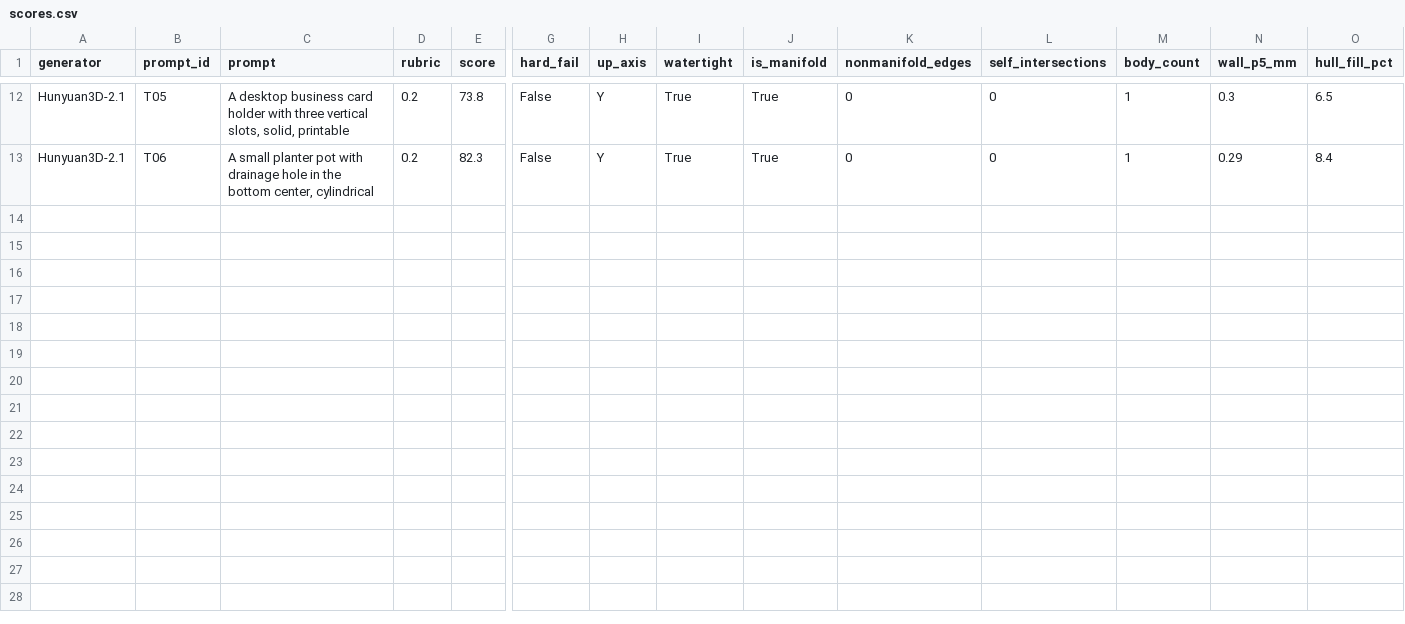
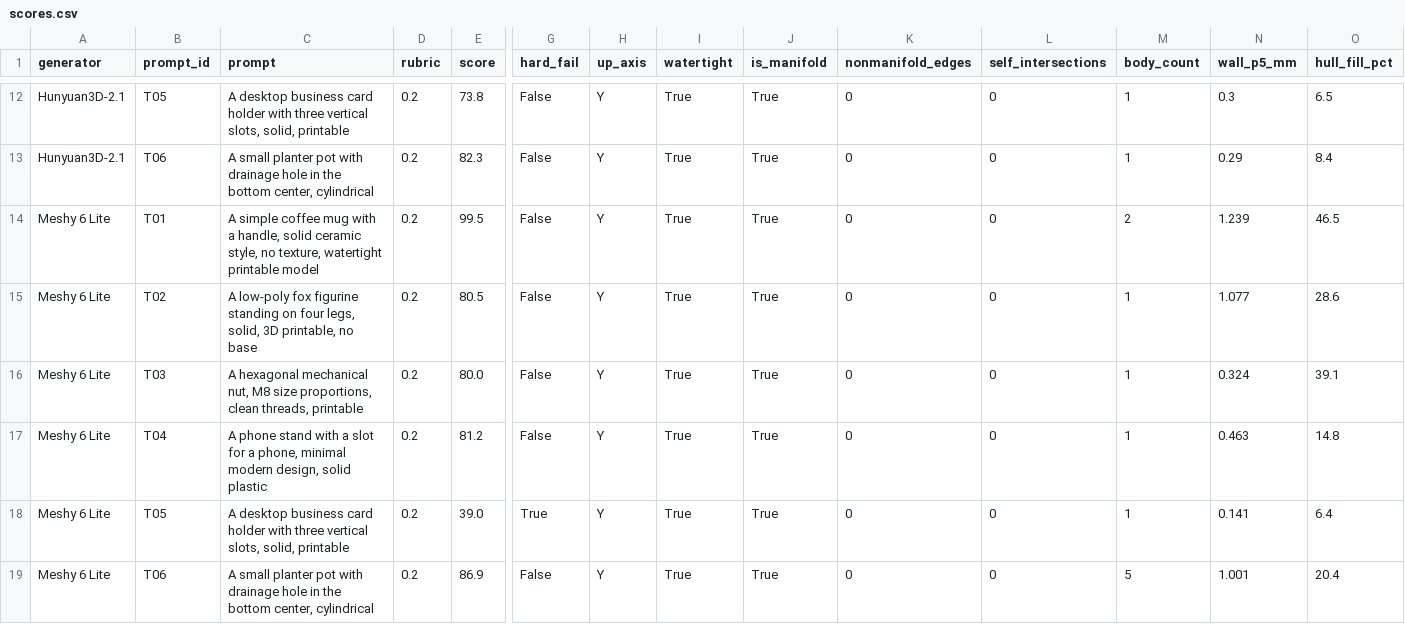
Before and after one commit to Basileion/printready, a CSV file: site/data/scores.csv, drawn as a sheet; only a part is shown, gaps mark what is left out; rows hold the shown columns only; the diff names each change by its address in the sheet, - before the commit and + after, or states it on an @@ line.

Commit message:
Scorecard: Meshy 6 Lite (free plan, not flagship 7.1) on T01-T06 — first cross-vendor
Rubric v0.2 scores: T01 99.5, T02 80.5, T03 80.0, T04 81.2, T05 39.0, T06 86.9
(60 free credits, $0, untextured image-to-3D from refpng). 6/6 watertight;
T05 Orca slice hard-fail. Mean ~77.9 trails Hunyuan3D-2 (~82.3) and 2.1 (~83.2).
Three-generator render grid, data/CSV/JSON/SHA256, feed, llms, costs cross-link.

```diff
--- a/site/data/scores.csv
+++ b/site/data/scores.csv
+row 14: Meshy 6 Lite | T01 | A simple coffee mug with a handle, solid ceramic style, no texture, watertight printable model | 0.2 | 99.5 | False | Y | True | True | 0 | 0 | 2 | 1.239 | 46.5
+row 15: Meshy 6 Lite | T02 | A low-poly fox figurine standing on four legs, solid, 3D printable, no base | 0.2 | 80.5 | False | Y | True | True | 0 | 0 | 1 | 1.077 | 28.6
+row 16: Meshy 6 Lite | T03 | A hexagonal mechanical nut, M8 size proportions, clean threads, printable | 0.2 | 80.0 | False | Y | True | True | 0 | 0 | 1 | 0.324 | 39.1
+row 17: Meshy 6 Lite | T04 | A phone stand with a slot for a phone, minimal modern design, solid plastic | 0.2 | 81.2 | False | Y | True | True | 0 | 0 | 1 | 0.463 | 14.8
+row 18: Meshy 6 Lite | T05 | A desktop business card holder with three vertical slots, solid, printable | 0.2 | 39.0 | True | Y | True | True | 0 | 0 | 1 | 0.141 | 6.4
+row 19: Meshy 6 Lite | T06 | A small planter pot with drainage hole in the bottom center, cylindrical | 0.2 | 86.9 | False | Y | True | True | 0 | 0 | 5 | 1.001 | 20.4
```
Also changed, not shown: site/data/costs.csv, 50 other files.
